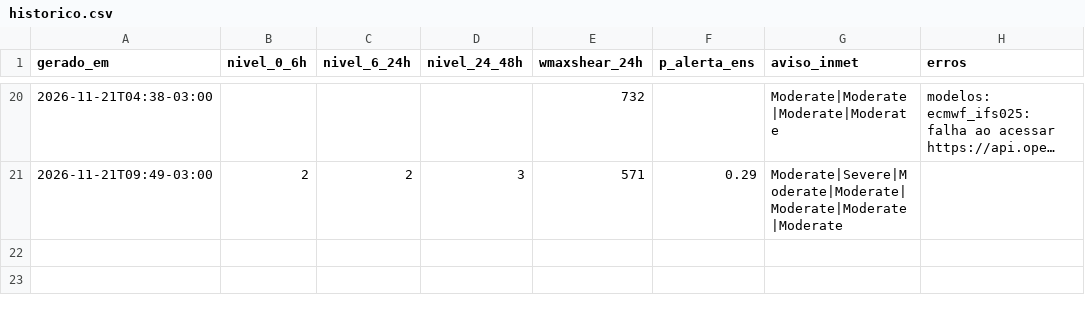
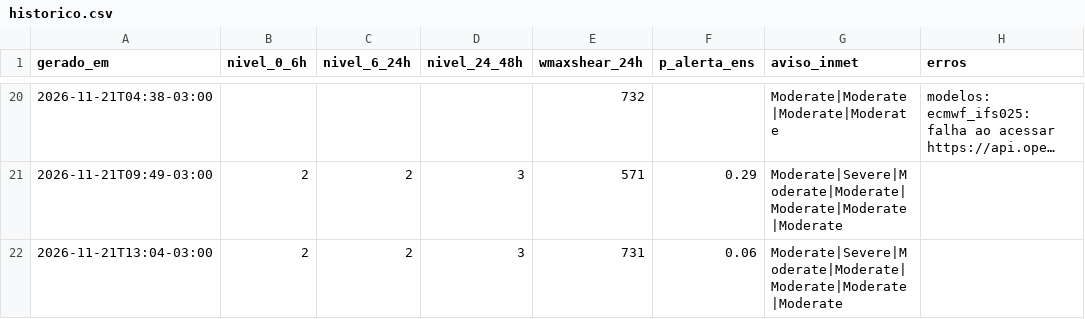
Before and after one commit to lfbarco74-arch/alerta-astorga, a CSV file: historico.csv, drawn as a sheet; only a part is shown, gaps mark what is left out; long unchanged cells end in ….

```diff
--- a/historico.csv
+++ b/historico.csv
@@ -21 +21,2 @@ gerado_em,nivel_0_6h,nivel_6_24h,nivel_24_48h,wmaxshear_24h,p_alerta_ens,aviso_i
 2026-11-21T09:49-03:00,2,2,3,571,0.29,Moderate|Severe|Moderate|Moderate|Moderate|Moderate|Moderate,
+2026-11-21T13:04-03:00,2,2,3,731,0.06,Moderate|Severe|Moderate|Moderate|Moderate|Moderate|Moderate,
```
Also changed, not shown: 3 other files.
